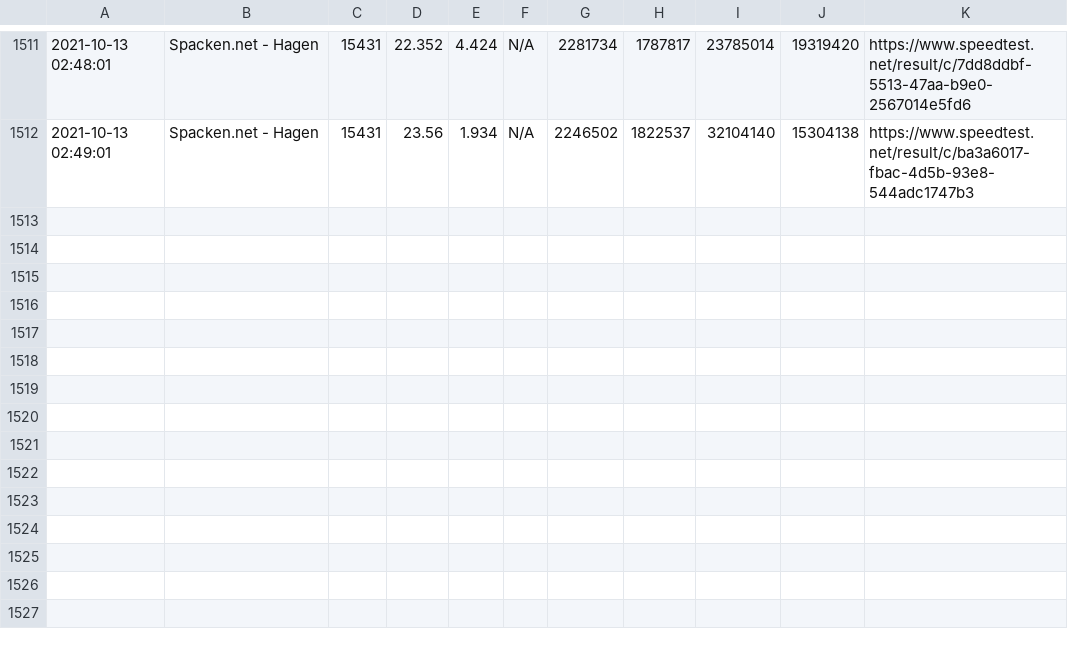
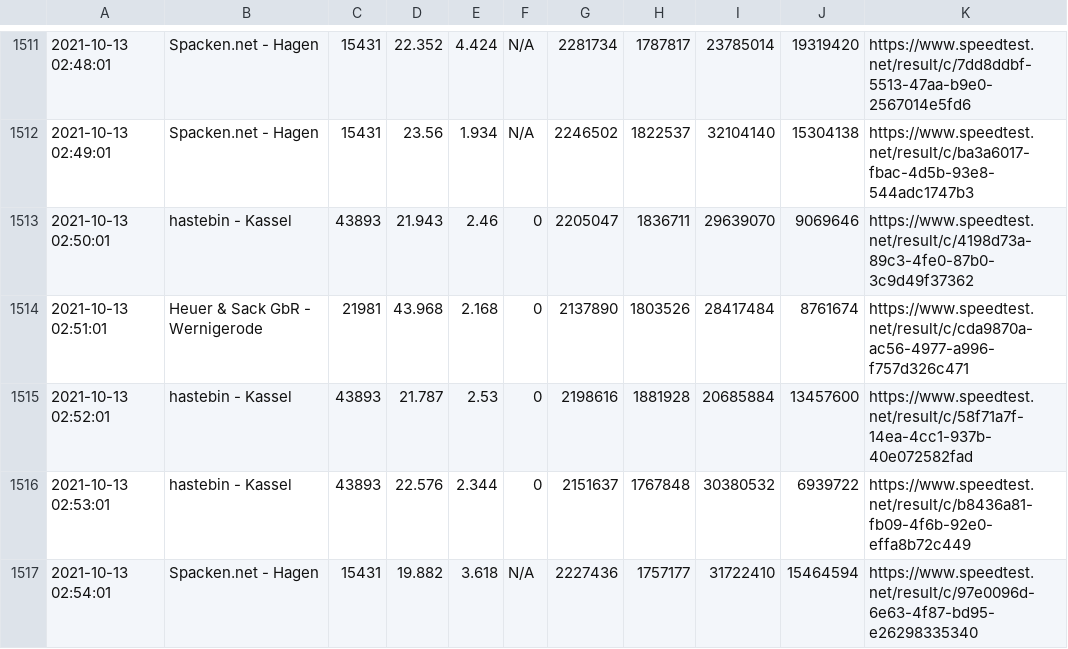
Before and after one commit to johannesbrandenburger/speedtestWG, a CSV file: speedtest.csv, drawn as a sheet; only a part is shown, gaps mark what is left out.

Commit message:
update data

```diff
--- a/speedtest.csv
+++ b/speedtest.csv
@@ -1512 +1512,6 @@
 "2021-10-13 02:49:01","Spacken.net - Hagen","15431","23.56","1.934","N/A","2246502","1822537","32104140","15304138","https://www.speedtest.net/result/c/ba3a6017-fbac-4d5b-93e8-544adc1747b3"
+"2021-10-13 02:50:01","hastebin - Kassel","43893","21.943","2.46","0","2205047","1836711","29639070","9069646","https://www.speedtest.net/result/c/4198d73a-89c3-4fe0-87b0-3c9d49f37362"
+"2021-10-13 02:51:01","Heuer & Sack GbR - Wernigerode","21981","43.968","2.168","0","2137890","1803526","28417484","8761674","https://www.speedtest.net/result/c/cda9870a-ac56-4977-a996-f757d326c471"
+"2021-10-13 02:52:01","hastebin - Kassel","43893","21.787","2.53","0","2198616","1881928","20685884","13457600","https://www.speedtest.net/result/c/58f71a7f-14ea-4cc1-937b-40e072582fad"
+"2021-10-13 02:53:01","hastebin - Kassel","43893","22.576","2.344","0","2151637","1767848","30380532","6939722","https://www.speedtest.net/result/c/b8436a81-fb09-4f6b-92e0-effa8b72c449"
+"2021-10-13 02:54:01","Spacken.net - Hagen","15431","19.882","3.618","N/A","2227436","1757177","31722410","15464594","https://www.speedtest.net/result/c/97e0096d-6e63-4f87-bd95-e26298335340"
```
